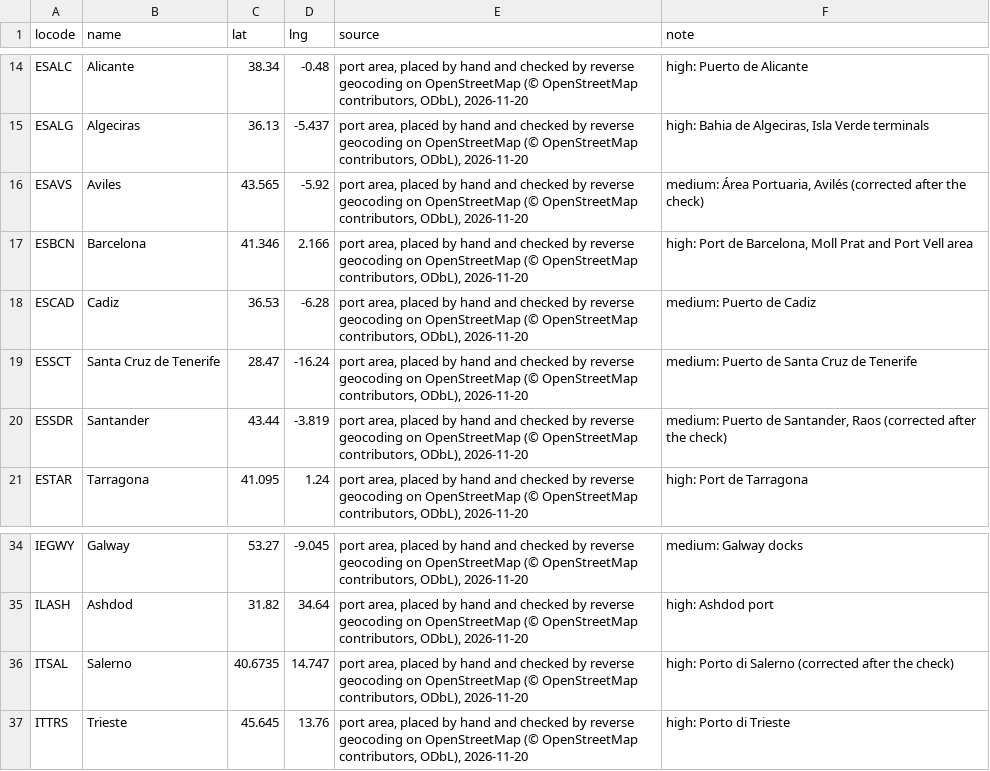
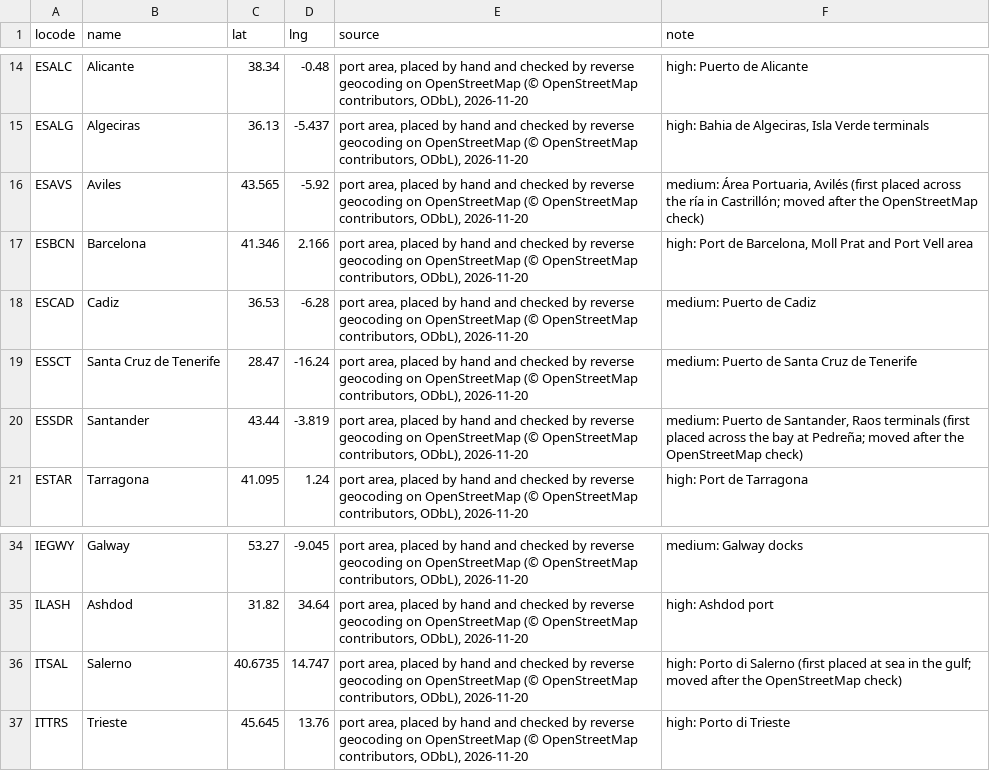
Before and after one commit to Trackberry/seaports, a CSV file: data/sources/coordinate_overrides.csv, drawn as a sheet; only a part is shown, gaps mark what is left out.

Commit message:
docs: say why UN/LOCODE leaves ports unplaced, and how and why three overrides were moved
The README explains that UN/LOCODE coordinates are optional, filled or not by each country's focal point, and records the OpenStreetMap reverse-geocoding check every override went through, with the three it moved and why (Salerno at sea, Santander across the bay, Avilés across the ría). The three rows' notes say where they were first placed. The sources README makes the check part of adding a row.

```diff
--- a/data/sources/coordinate_overrides.csv
+++ b/data/sources/coordinate_overrides.csv
@@ -15,3 +15,3 @@ ESALC,Alicante,38.34,-0.48,"port area, placed by hand and checked by reverse geo
 ESALG,Algeciras,36.13,-5.437,"port area, placed by hand and checked by reverse geocoding on OpenStreetMap (© OpenStreetMap contributors, ODbL), 2026-11-20","high: Bahia de Algeciras, Isla Verde terminals"
-ESAVS,Aviles,43.565,-5.92,"port area, placed by hand and checked by reverse geocoding on OpenStreetMap (© OpenStreetMap contributors, ODbL), 2026-11-20","medium: Área Portuaria, Avilés (corrected after the check)"
+ESAVS,Aviles,43.565,-5.92,"port area, placed by hand and checked by reverse geocoding on OpenStreetMap (© OpenStreetMap contributors, ODbL), 2026-11-20","medium: Área Portuaria, Avilés (first placed across the ría in Castrillón; moved after the OpenStreetMap check)"
 ESBCN,Barcelona,41.346,2.166,"port area, placed by hand and checked by reverse geocoding on OpenStreetMap (© OpenStreetMap contributors, ODbL), 2026-11-20","high: Port de Barcelona, Moll Prat and Port Vell area"
@@ -19,3 +19,3 @@ ESCAD,Cadiz,36.53,-6.28,"port area, placed by hand and checked by reverse geocod
 ESSCT,Santa Cruz de Tenerife,28.47,-16.24,"port area, placed by hand and checked by reverse geocoding on OpenStreetMap (© OpenStreetMap contributors, ODbL), 2026-11-20",medium: Puerto de Santa Cruz de Tenerife
-ESSDR,Santander,43.44,-3.819,"port area, placed by hand and checked by reverse geocoding on OpenStreetMap (© OpenStreetMap contributors, ODbL), 2026-11-20","medium: Puerto de Santander, Raos (corrected after the check)"
+ESSDR,Santander,43.44,-3.819,"port area, placed by hand and checked by reverse geocoding on OpenStreetMap (© OpenStreetMap contributors, ODbL), 2026-11-20","medium: Puerto de Santander, Raos terminals (first placed across the bay at Pedreña; moved after the OpenStreetMap check)"
 ESTAR,Tarragona,41.095,1.24,"port area, placed by hand and checked by reverse geocoding on OpenStreetMap (© OpenStreetMap contributors, ODbL), 2026-11-20",high: Port de Tarragona
@@ -35,3 +35,3 @@ IEGWY,Galway,53.27,-9.045,"port area, placed by hand and checked by reverse geoc
 ILASH,Ashdod,31.82,34.64,"port area, placed by hand and checked by reverse geocoding on OpenStreetMap (© OpenStreetMap contributors, ODbL), 2026-11-20",high: Ashdod port
-ITSAL,Salerno,40.6735,14.747,"port area, placed by hand and checked by reverse geocoding on OpenStreetMap (© OpenStreetMap contributors, ODbL), 2026-11-20","high: Porto di Salerno (corrected after the check)"
+ITSAL,Salerno,40.6735,14.747,"port area, placed by hand and checked by reverse geocoding on OpenStreetMap (© OpenStreetMap contributors, ODbL), 2026-11-20","high: Porto di Salerno (first placed at sea in the gulf; moved after the OpenStreetMap check)"
 ITTRS,Trieste,45.645,13.76,"port area, placed by hand and checked by reverse geocoding on OpenStreetMap (© OpenStreetMap contributors, ODbL), 2026-11-20",high: Porto di Trieste
```
Also changed, not shown: 1 other file.
